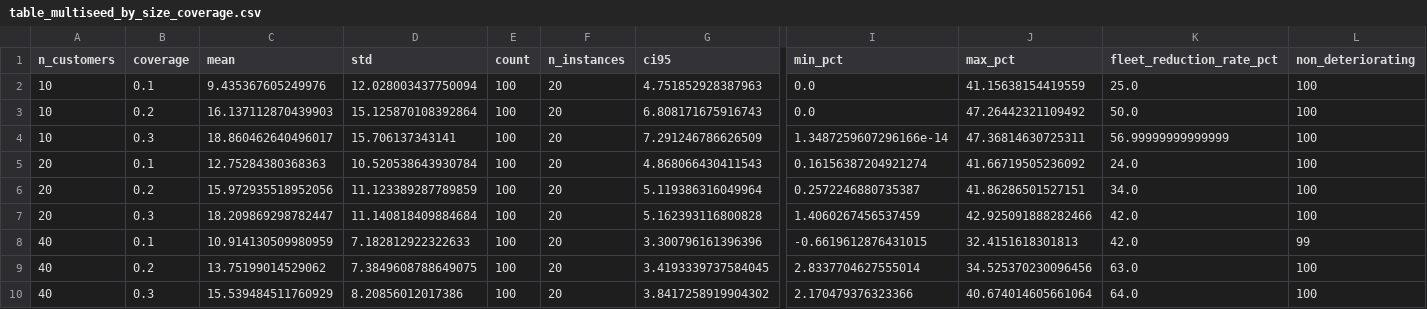
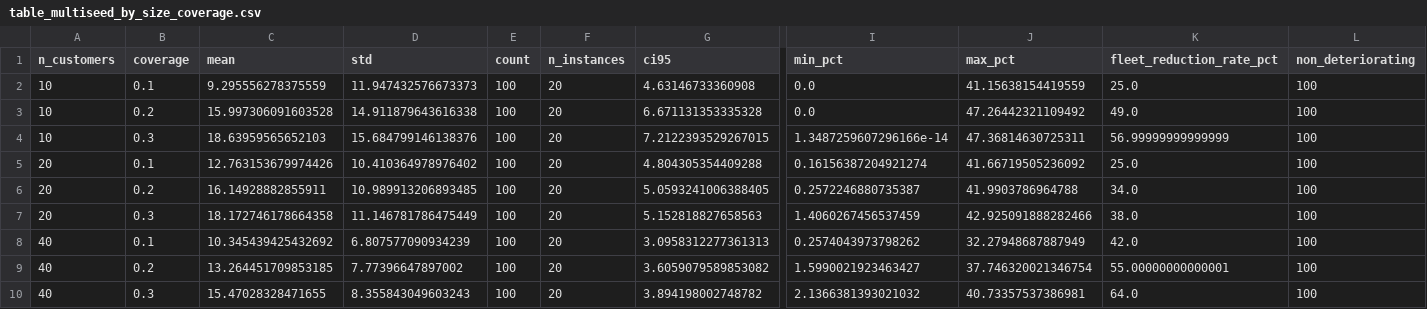
Before and after one commit to dhducpro/EVRPNL_WCL, a CSV file: tables/table_multiseed_by_size_coverage.csv, drawn as a sheet; only a part is shown, gaps mark what is left out; the diff names each change by its address in the sheet, - before the commit and + after, or states it on an @@ line.

```diff
--- a/tables/table_multiseed_by_size_coverage.csv
+++ b/tables/table_multiseed_by_size_coverage.csv
-C2 (mean): 9.435367605249976
+C2 (mean): 9.295556278375559
-D2 (std): 12.028003437750094
+D2 (std): 11.947432576673373
-G2 (ci95): 4.751852928387963
+G2 (ci95): 4.63146733360908
-C3 (mean): 16.137112870439903
+C3 (mean): 15.997306091603528
-D3 (std): 15.125870108392864
+D3 (std): 14.911879643616338
-G3 (ci95): 6.808171675916743
+G3 (ci95): 6.671131353335328
-K3 (fleet_reduction_rate_pct): 50.0
+K3 (fleet_reduction_rate_pct): 49.0
-C4 (mean): 18.860462640496017
+C4 (mean): 18.63959565652103
-D4 (std): 15.706137343141
+D4 (std): 15.684799146138376
-G4 (ci95): 7.291246786626509
+G4 (ci95): 7.2122393529267015
-C5 (mean): 12.75284380368363
+C5 (mean): 12.763153679974426
-D5 (std): 10.520538643930784
+D5 (std): 10.410364978976402
-G5 (ci95): 4.868066430411543
+G5 (ci95): 4.804305354409288
-K5 (fleet_reduction_rate_pct): 24.0
+K5 (fleet_reduction_rate_pct): 25.0
-C6 (mean): 15.972935518952056
+C6 (mean): 16.14928882855911
-D6 (std): 11.123389287789859
+D6 (std): 10.989913206893485
-G6 (ci95): 5.119386316049964
+G6 (ci95): 5.0593241006388405
-J6 (max_pct): 41.86286501527151
+J6 (max_pct): 41.9903786964788
-C7 (mean): 18.209869298782447
+C7 (mean): 18.172746178664358
-D7 (std): 11.140818409884684
+D7 (std): 11.146781786475449
-G7 (ci95): 5.162393116800828
+G7 (ci95): 5.152818827658563
-K7 (fleet_reduction_rate_pct): 42.0
+K7 (fleet_reduction_rate_pct): 38.0
-C8 (mean): 10.914130509980959
+C8 (mean): 10.345439425432692
-D8 (std): 7.182812922322633
+D8 (std): 6.807577090934239
-G8 (ci95): 3.300796161396396
+G8 (ci95): 3.0958312277361313
-I8 (min_pct): -0.6619612876431015
+I8 (min_pct): 0.2574043973798262
-J8 (max_pct): 32.4151618301813
+J8 (max_pct): 32.27948687887949
-L8 (non_deteriorating): 99
+L8 (non_deteriorating): 100
-C9 (mean): 13.75199014529062
+C9 (mean): 13.264451709853185
-D9 (std): 7.3849608788649075
+D9 (std): 7.77396647897002
-G9 (ci95): 3.4193339737584045
+G9 (ci95): 3.6059079589853082
-I9 (min_pct): 2.8337704627555014
+I9 (min_pct): 1.5990021923463427
-J9 (max_pct): 34.525370230096456
+J9 (max_pct): 37.746320021346754
-K9 (fleet_reduction_rate_pct): 63.0
+K9 (fleet_reduction_rate_pct): 55.00000000000001
-C10 (mean): 15.539484511760929
+C10 (mean): 15.47028328471655
-D10 (std): 8.20856012017386
+D10 (std): 8.355843049603243
-G10 (ci95): 3.8417258919904302
+G10 (ci95): 3.894198002748782
-I10 (min_pct): 2.170479376323366
+I10 (min_pct): 2.1366381393021032
-J10 (max_pct): 40.674014605661064
+J10 (max_pct): 40.73357537386981
```
Also changed, not shown: tables/baseline_vs_montoya.csv, tables/table_ablation_matched_deltas.csv, 30 other files.
